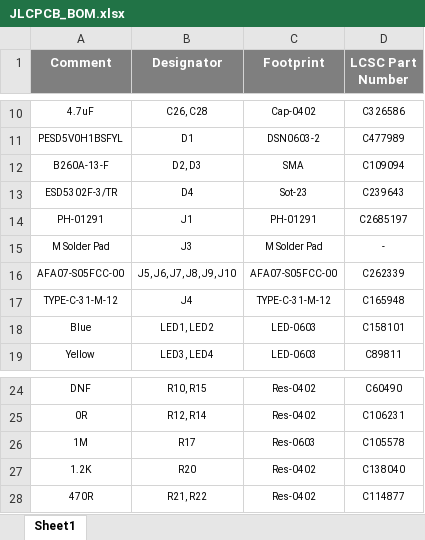
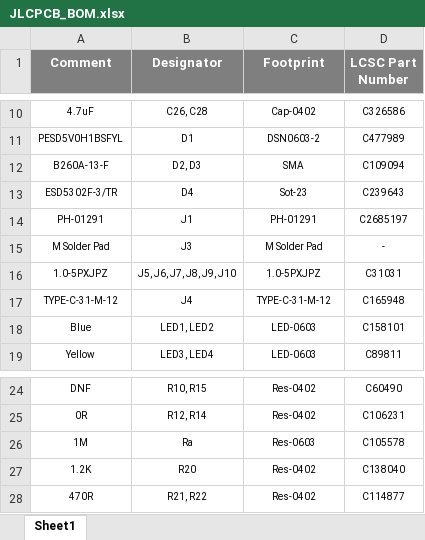
Before and after one commit to eSpark-Backup/manarharake-palmpcb, an Excel workbook: Design_Files/BOM/JLCPCB_BOM.xlsx, sheet Sheet1, drawn as a sheet; only a part is shown, gaps mark what is left out; values as stored, in another font and other column widths than the file's, no borders; removed rows and columns are numbered as before the commit, all else as after; the diff names each change by its address in the sheet, - before the commit and + after, or states it on an @@ line.

```diff
--- a/Design_Files/BOM/JLCPCB_BOM.xlsx (sheet Sheet1)
+++ b/Design_Files/BOM/JLCPCB_BOM.xlsx (sheet Sheet1)
-row 16: AFA07-S05FCC-00 | J5, J6, J7, J8, J9, J10 | AFA07-S05FCC-00 | C262339
+row 16: 1.0-5PXJPZ | J5, J6, J7, J8, J9, J10 | 1.0-5PXJPZ | C31031
-B26 (Designator): R17
+B26 (Designator): Ra
```
Also changed, not shown: Design_Files/BOM/Client_BOM.xlsx, 15 other files.
